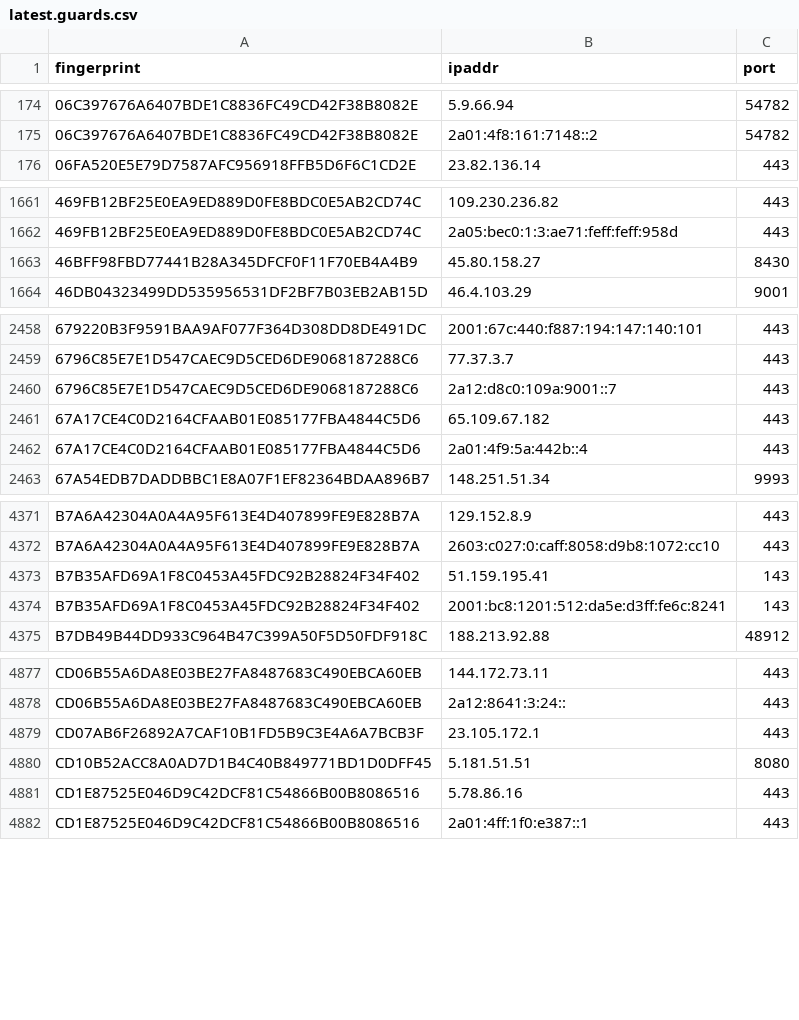
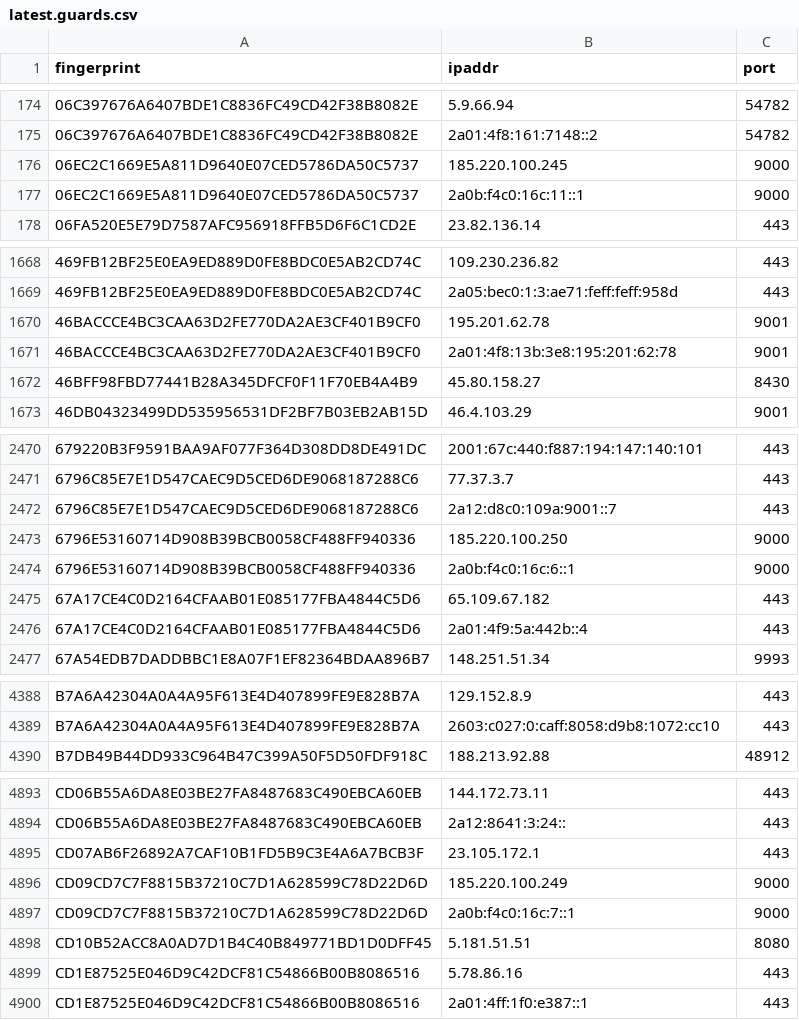
Before and after one commit to alireza-rezaee/tor-nodes, a CSV file: latest.guards.csv, drawn as a sheet; only a part is shown, gaps mark what is left out; removed rows and columns are numbered as before the commit, all else as after; the diff covers the shown part only; the diff names each change by its address in the sheet, - before the commit and + after, or states it on an @@ line.

```diff
--- a/latest.guards.csv
+++ b/latest.guards.csv
+row 176: 06EC2C1669E5A811D9640E07CED5786DA50C5737 | 185.220.100.245 | 9000
+row 177: 06EC2C1669E5A811D9640E07CED5786DA50C5737 | 2a0b:f4c0:16c:11::1 | 9000
+row 1670: 46BACCCE4BC3CAA63D2FE770DA2AE3CF401B9CF0 | 195.201.62.78 | 9001
+row 1671: 46BACCCE4BC3CAA63D2FE770DA2AE3CF401B9CF0 | 2a01:4f8:13b:3e8:195:201:62:78 | 9001
+row 2473: 6796E53160714D908B39BCB0058CF488FF940336 | 185.220.100.250 | 9000
+row 2474: 6796E53160714D908B39BCB0058CF488FF940336 | 2a0b:f4c0:16c:6::1 | 9000
-row 4373: B7B35AFD69A1F8C0453A45FDC92B28824F34F402 | 51.159.195.41 | 143
-row 4374: B7B35AFD69A1F8C0453A45FDC92B28824F34F402 | 2001:bc8:1201:512:da5e:d3ff:fe6c:8241 | 143
+row 4896: CD09CD7C7F8815B37210C7D1A628599C78D22D6D | 185.220.100.249 | 9000
+row 4897: CD09CD7C7F8815B37210C7D1A628599C78D22D6D | 2a0b:f4c0:16c:7::1 | 9000
```
Also changed, not shown: 20 added rows and 9 removed rows elsewhere in this file, latest.all.csv, latest.exits.csv.
